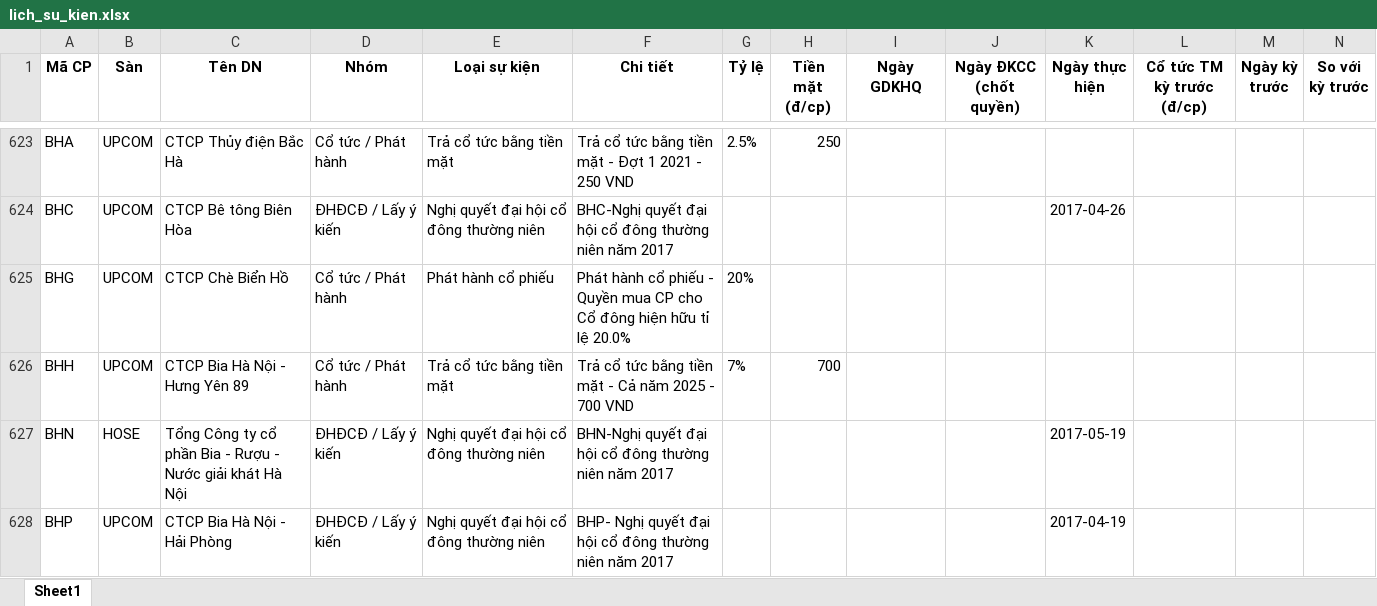
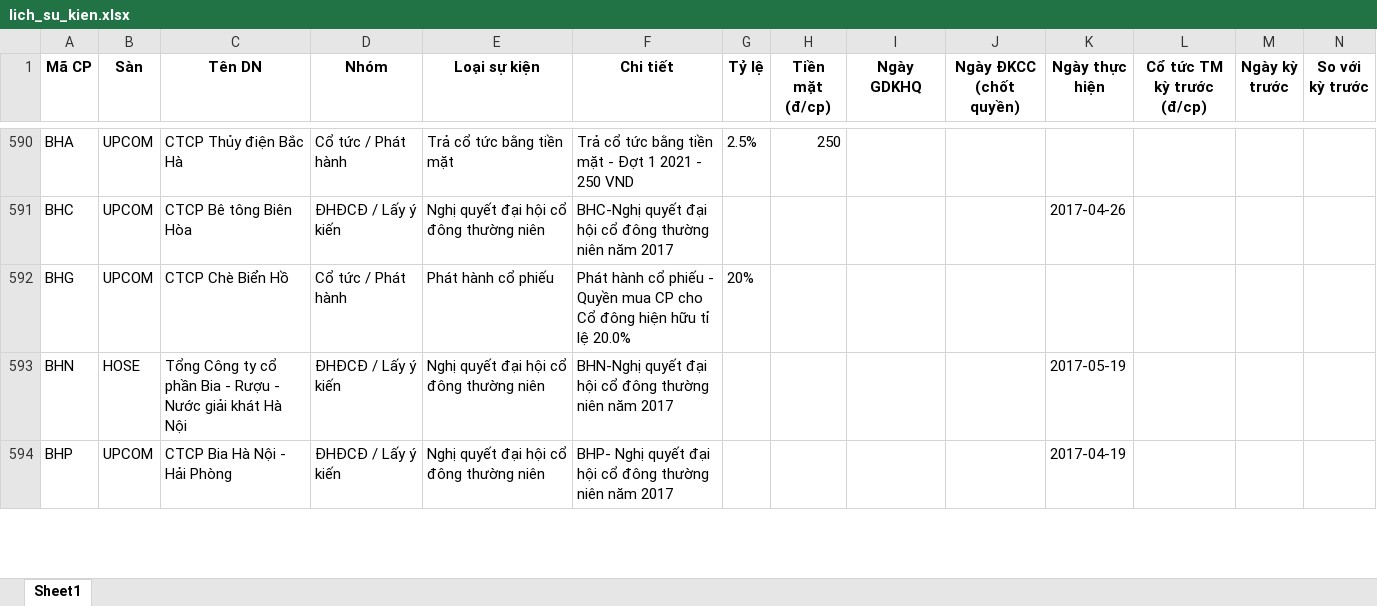
Before and after one commit to thanhungtrang2508-collab/TNKB, an Excel workbook: data/lich_su_kien.xlsx, sheet Sheet1, drawn as a sheet; only a part is shown, gaps mark what is left out; values as stored, in another font and other column widths than the file's, no borders; removed rows and columns are numbered as before the commit, all else as after; the diff covers the shown part only; the diff names each change by its address in the sheet, - before the commit and + after, or states it on an @@ line.

```diff
--- a/data/lich_su_kien.xlsx (sheet Sheet1)
+++ b/data/lich_su_kien.xlsx (sheet Sheet1)
-row 626: BHH | UPCOM | CTCP Bia Hà Nội - Hưng Yên 89 | Cổ tức / Phát hành | Trả cổ tức bằng tiền mặt | Trả cổ tức bằng tiền mặt - Cả năm 2025 - 700 VND | 7% | 700
```
Also changed, not shown: 22 added rows and 65 removed rows elsewhere in this sheet, 3 other files.
